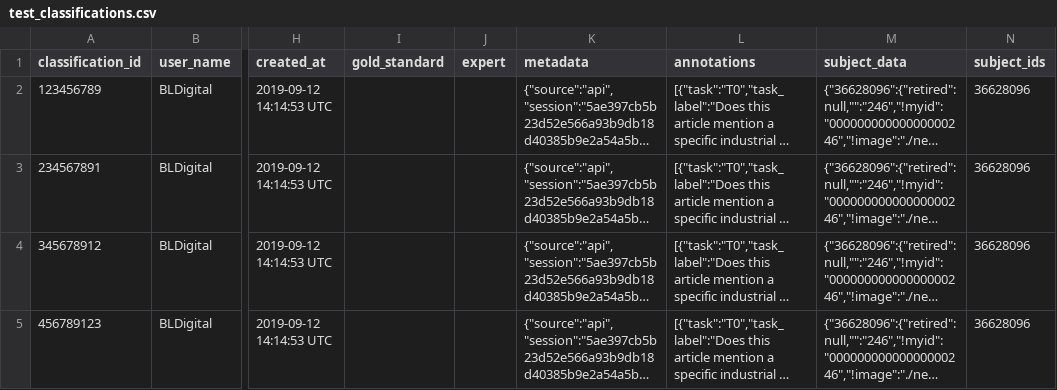
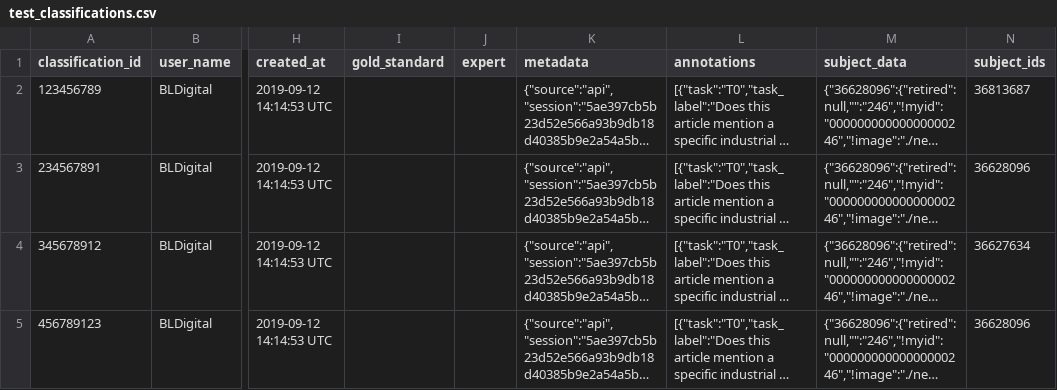
Before and after one commit to Living-with-machines/zooniverse-analysis-workshop, a CSV file: sample_data/test_classifications.csv, drawn as a sheet; only a part is shown, gaps mark what is left out; long unchanged cells end in …; the diff names each change by its address in the sheet, - before the commit and + after, or states it on an @@ line.

Commit message:
Editing text + links + `test_classifications.csv`

```diff
--- a/sample_data/test_classifications.csv
+++ b/sample_data/test_classifications.csv
-N2 (subject_ids): 36628096
+N2 (subject_ids): 36813687
-N4 (subject_ids): 36628096
+N4 (subject_ids): 36627634
```
Also changed, not shown: 10 other files.
